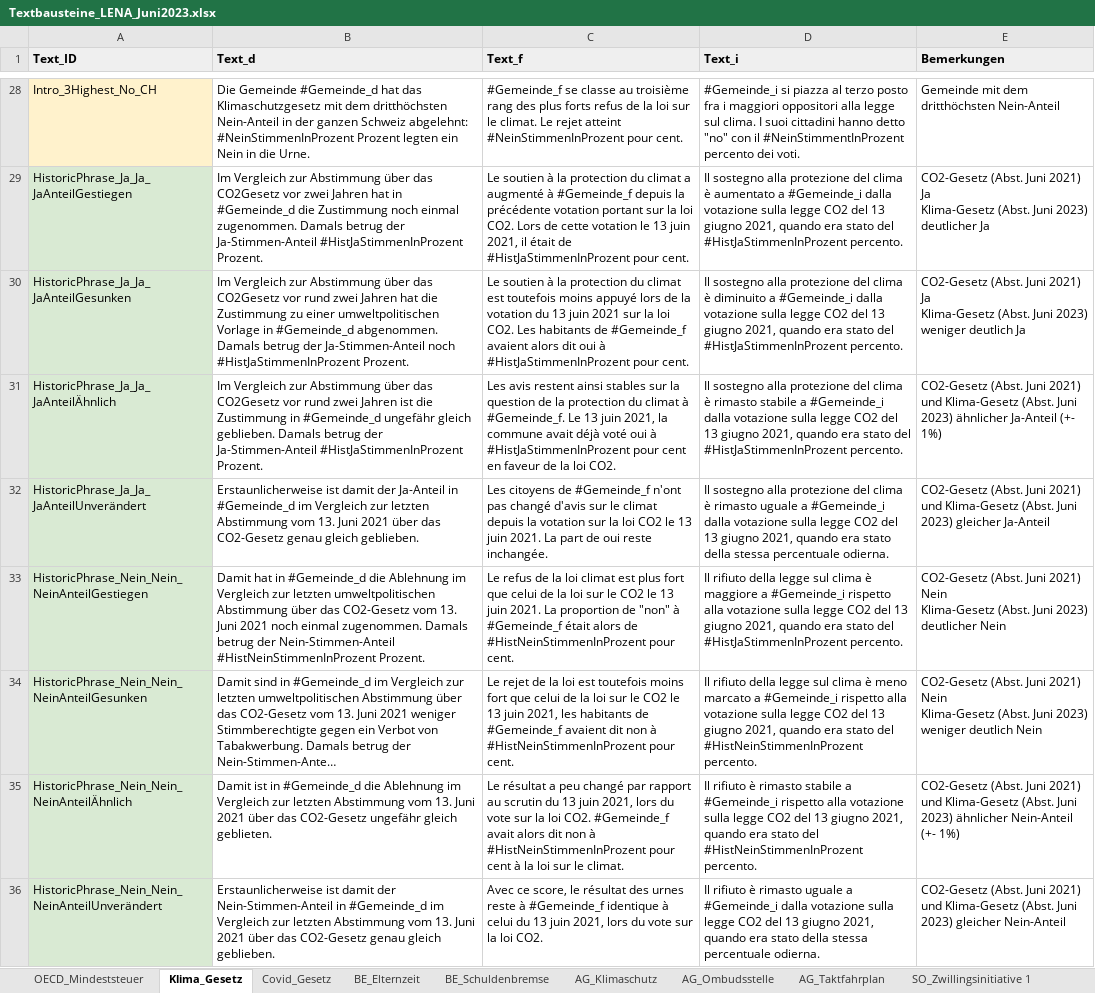
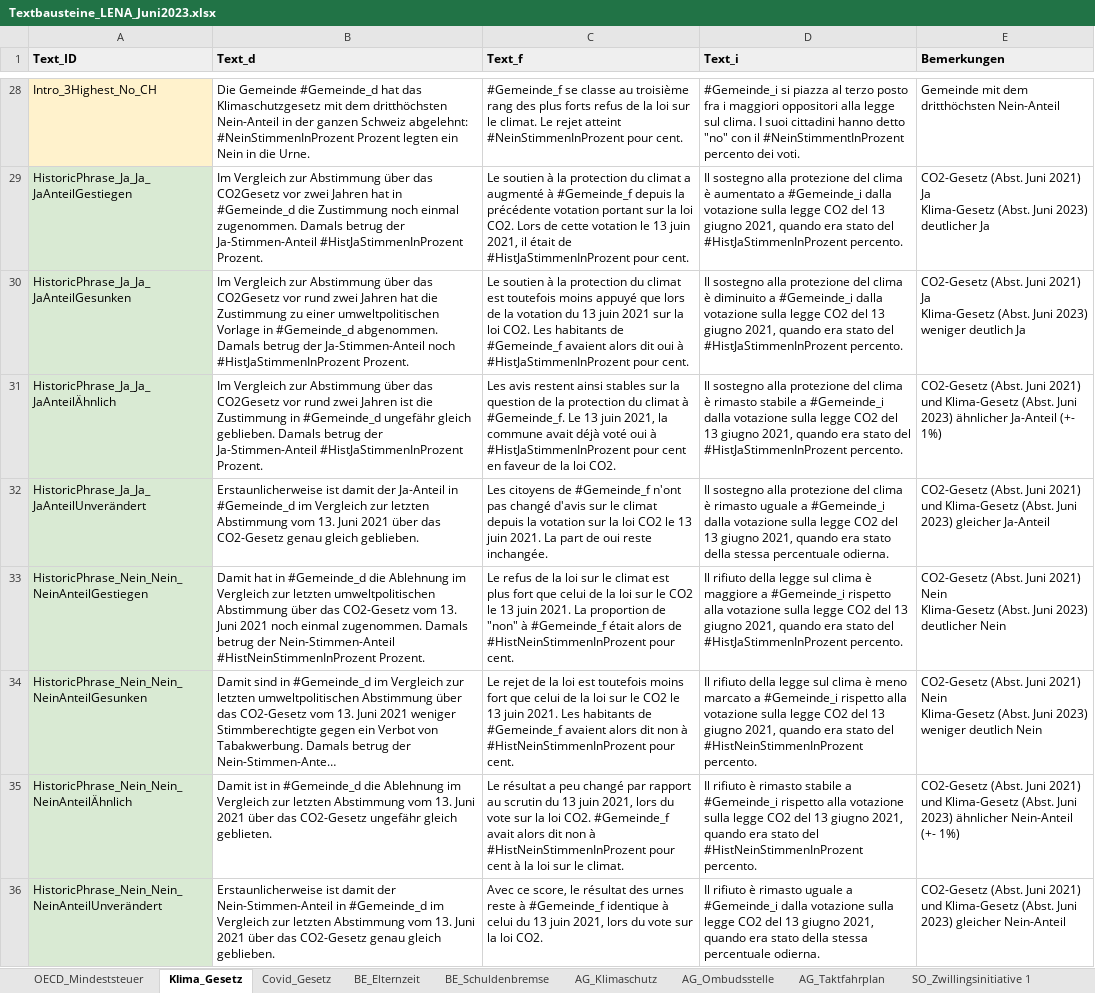
Before and after one commit to vey83/lena_juni2023, an Excel workbook: Data/Textbausteine_LENA_Juni2023.xlsx, sheet Klima_Gesetz, drawn as a sheet; only a part is shown, gaps mark what is left out; long unchanged cells end in …; values as stored, in another font and other column widths than the file's, no borders; charts and pictures not drawn; the diff covers the shown part only; the diff names each change by its address in the sheet, - before the commit and + after, or states it on an @@ line.

```diff
--- a/Data/Textbausteine_LENA_Juni2023.xlsx (sheet Klima_Gesetz)
+++ b/Data/Textbausteine_LENA_Juni2023.xlsx (sheet Klima_Gesetz)
-C30 (Text_f): …moins appuyé lors de…
+C30 (Text_f): …moins appuyé que lors de…
-C33 (Text_f): …la loi climat est…
+C33 (Text_f): …la loi sur le climat est…
-C34 (Text_f): …13 juin 2021, les habitants de #Gemeinde_f avaient dit non…
+C34 (Text_f): …13 juin 2021. Les habitants de #Gemeinde_f avaient alors dit non…
```
Also changed, not shown: 1 edited cell elsewhere in this sheet, sheet GE_Solidarite, sheet BE_Elternzeit, sheet OECD_Mindeststeuer, sheet Covid_Gesetz, sheet GE_LEFI, sheet GE_Conge_Parental, 4 more sheets, 28 other files.
